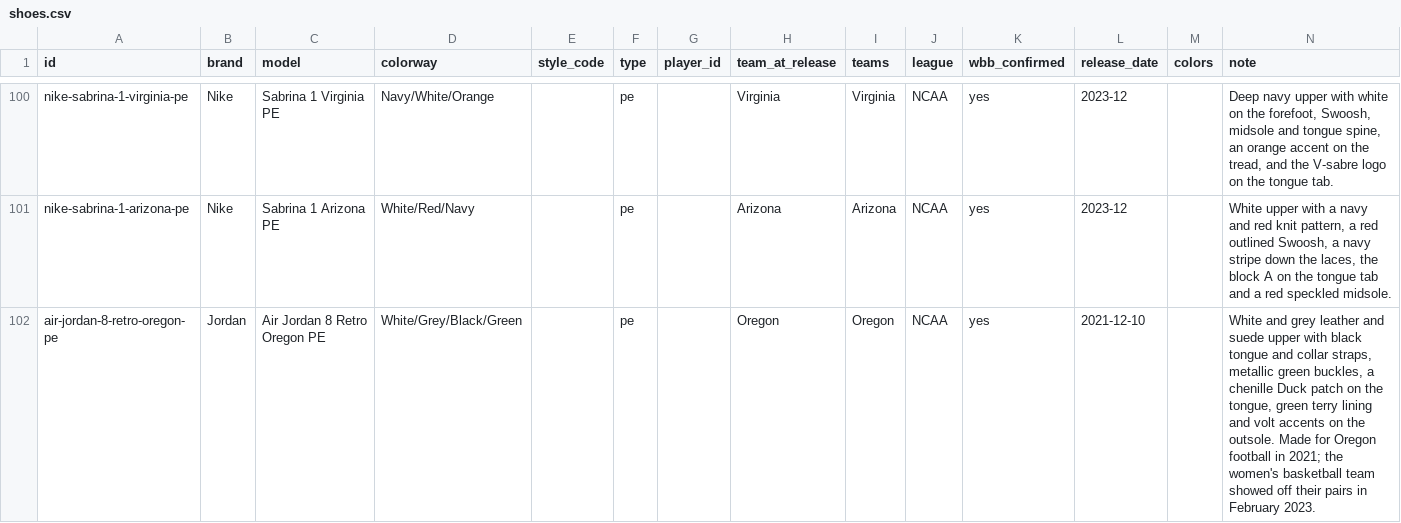
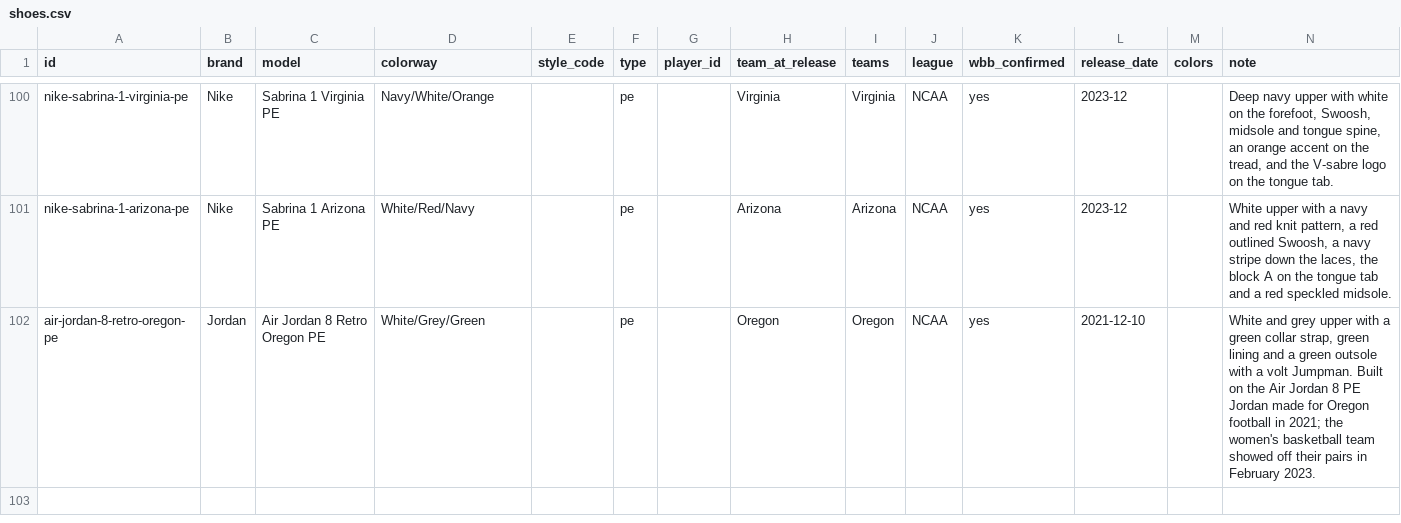
Before and after one commit to elcarrillo/wbb_kicks, a CSV file: data/shoes.csv, drawn as a sheet; only a part is shown, gaps mark what is left out.

```diff
--- a/data/shoes.csv
+++ b/data/shoes.csv
@@ -101,2 +101,2 @@ nike-sabrina-1-virginia-pe,Nike,Sabrina 1 Virginia PE,Navy/White/Orange,,pe,,Vir
 nike-sabrina-1-arizona-pe,Nike,Sabrina 1 Arizona PE,White/Red/Navy,,pe,,Arizona,Arizona,NCAA,yes,2023-12,,"White upper with a navy and red knit pattern, a red outlined Swoosh, a navy stripe down the laces, the block A on the tongue tab and a red speckled midsole."
-air-jordan-8-retro-oregon-pe,Jordan,Air Jordan 8 Retro Oregon PE,White/Grey/Black/Green,,pe,,Oregon,Oregon,NCAA,yes,2021-12-10,,"White and grey leather and suede upper with black tongue and collar straps, metallic green buckles, a chenille Duck patch on the tongue, green terry lining and volt accents on the outsole. Made for Oregon football in 2021; the women's basketball team showed off their pairs in February 2023."
+air-jordan-8-retro-oregon-pe,Jordan,Air Jordan 8 Retro Oregon PE,White/Grey/Green,,pe,,Oregon,Oregon,NCAA,yes,2021-12-10,,"White and grey upper with a green collar strap, green lining and a green outsole with a volt Jumpman. Built on the Air Jordan 8 PE Jordan made for Oregon football in 2021; the women's basketball team showed off their pairs in February 2023."
```
Also changed, not shown: data/photos.csv, 1 other file.
